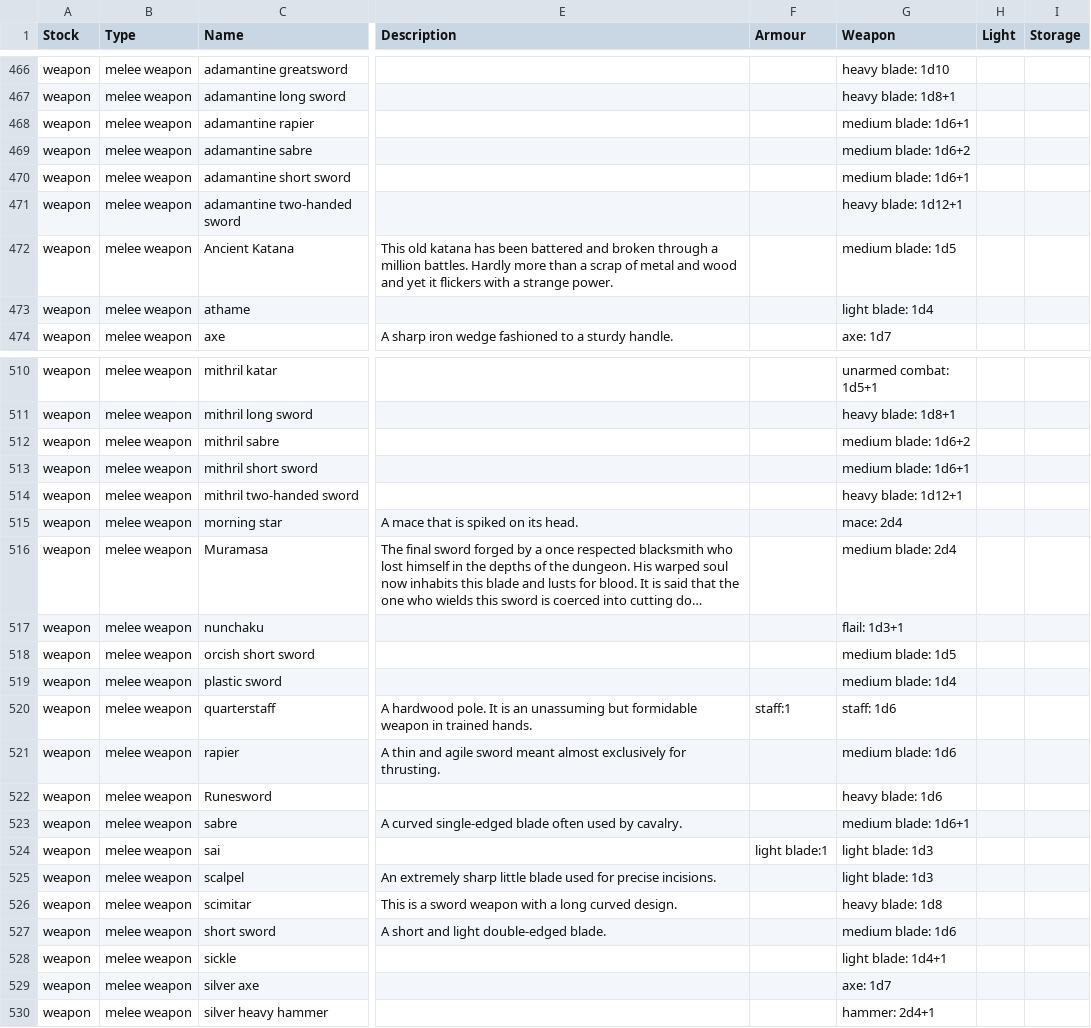
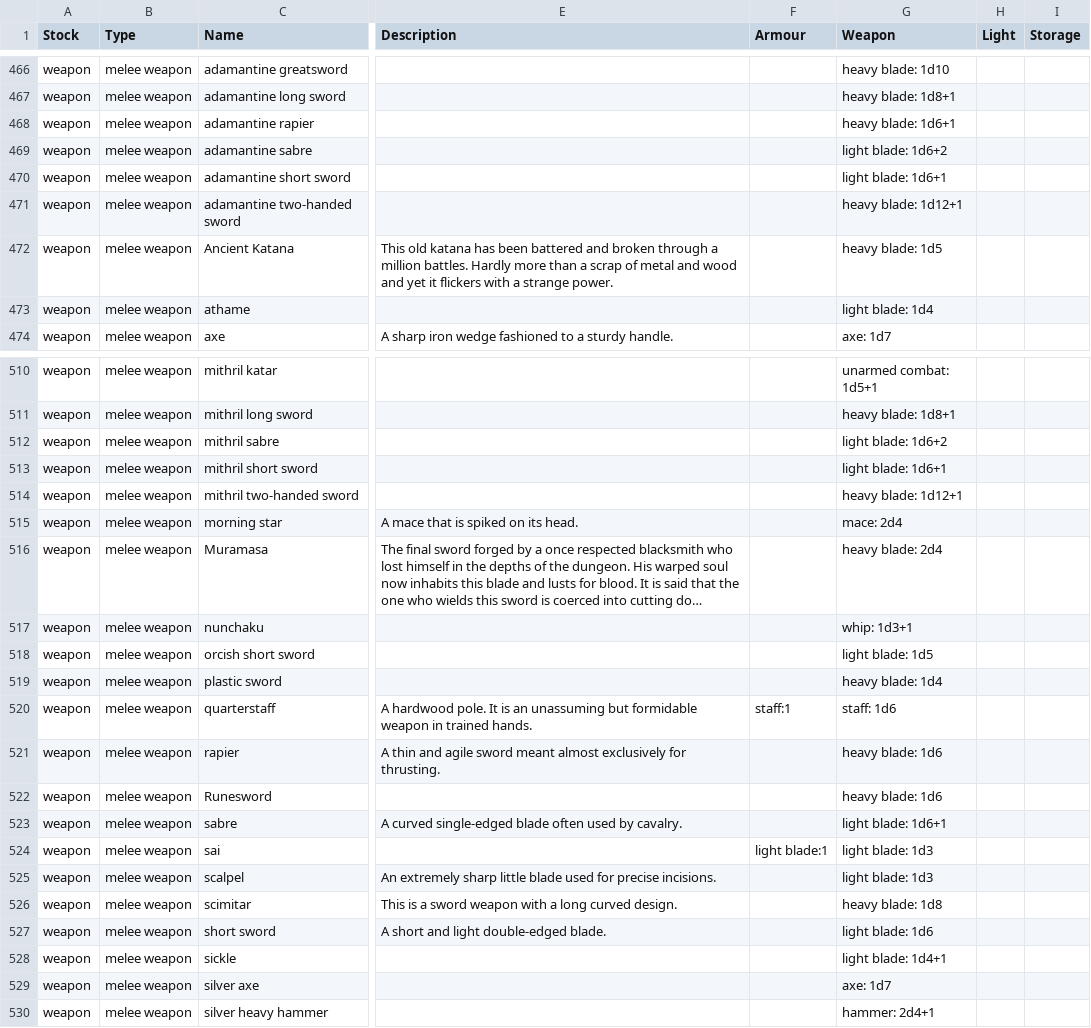
Before and after one commit to zeonBPM/pathos-official-fork, a CSV file: Assets/Items.csv, drawn as a sheet; only a part is shown, gaps mark what is left out; long unchanged cells end in …; the diff covers the shown part only; the diff names each change by its address in the sheet, - before the commit and + after, or states it on an @@ line.

```diff
--- a/Assets/Items.csv
+++ b/Assets/Items.csv
-G468 (Weapon): medium blade: 1d6+1
+G468 (Weapon): heavy blade: 1d6+1
-G469 (Weapon): medium blade: 1d6+2
+G469 (Weapon): light blade: 1d6+2
-G470 (Weapon): medium blade: 1d6+1
+G470 (Weapon): light blade: 1d6+1
-G472 (Weapon): medium blade: 1d5
+G472 (Weapon): heavy blade: 1d5
-G512 (Weapon): medium blade: 1d6+2
+G512 (Weapon): light blade: 1d6+2
-G513 (Weapon): medium blade: 1d6+1
+G513 (Weapon): light blade: 1d6+1
-G516 (Weapon): medium blade: 2d4
+G516 (Weapon): heavy blade: 2d4
-G517 (Weapon): flail: 1d3+1
+G517 (Weapon): whip: 1d3+1
-G518 (Weapon): medium blade: 1d5
+G518 (Weapon): light blade: 1d5
-G519 (Weapon): medium blade: 1d4
+G519 (Weapon): heavy blade: 1d4
-G521 (Weapon): medium blade: 1d6
+G521 (Weapon): heavy blade: 1d6
-G523 (Weapon): medium blade: 1d6+1
+G523 (Weapon): light blade: 1d6+1
-G527 (Weapon): medium blade: 1d6
+G527 (Weapon): light blade: 1d6
```
Also changed, not shown: 67 edited cells elsewhere in this file, 14 other files.
